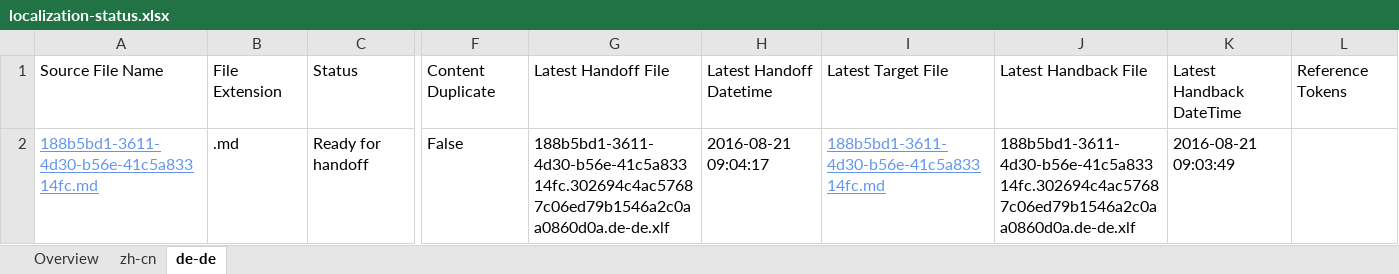
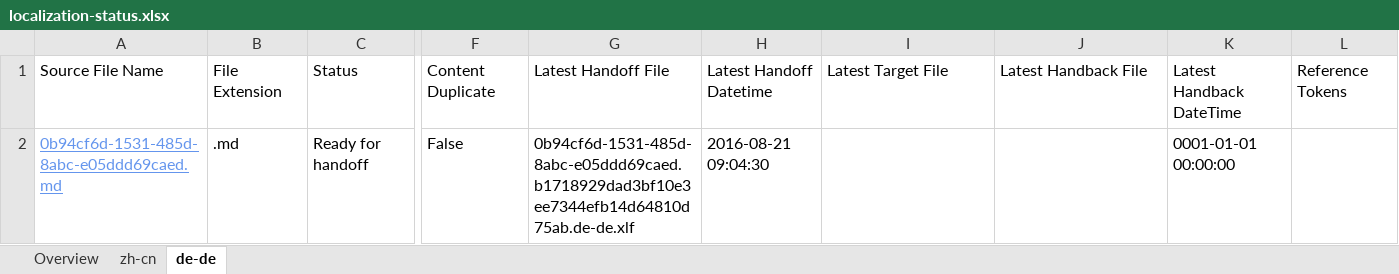
Before and after one commit to OpenLocalizationTestOrg/ol-test0-handback, an Excel workbook: ol-handback/OpenLocalizationTestOrg/ol-test0/ci/localization-status.xlsx, sheet de-de, drawn as a sheet; only a part is shown, gaps mark what is left out; values as stored, in another font and other column widths than the file's, no borders; table styles not drawn; the diff names each change by its address in the sheet, - before the commit and + after, or states it on an @@ line.

```diff
--- a/ol-handback/OpenLocalizationTestOrg/ol-test0/ci/localization-status.xlsx (sheet de-de)
+++ b/ol-handback/OpenLocalizationTestOrg/ol-test0/ci/localization-status.xlsx (sheet de-de)
-A2: 188b5bd1-3611-4d30-b56e-41c5a83314fc.md
+A2: 0b94cf6d-1531-485d-8abc-e05ddd69caed.md
-G2: 188b5bd1-3611-4d30-b56e-41c5a83314fc.302694c4ac57687c06ed79b1546a2c0aa0860d0a.de-de.xlf
+G2: 0b94cf6d-1531-485d-8abc-e05ddd69caed.b1718929dad3bf10e3ee7344efb14d64810d75ab.de-de.xlf
-H2: 2016-08-21 09:04:17
+H2: 2016-08-21 09:04:30
-I2: 188b5bd1-3611-4d30-b56e-41c5a83314fc.md
+I2: (empty)
-J2: 188b5bd1-3611-4d30-b56e-41c5a83314fc.302694c4ac57687c06ed79b1546a2c0aa0860d0a.de-de.xlf
+J2: (empty)
-K2: 2016-08-21 09:03:49
+K2: 0001-01-01 00:00:00
```
Also changed, not shown: sheet zh-cn, sheet Overview.
